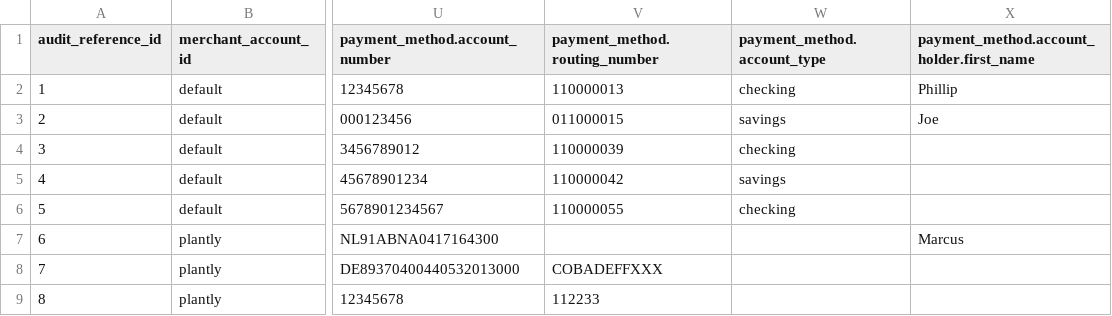
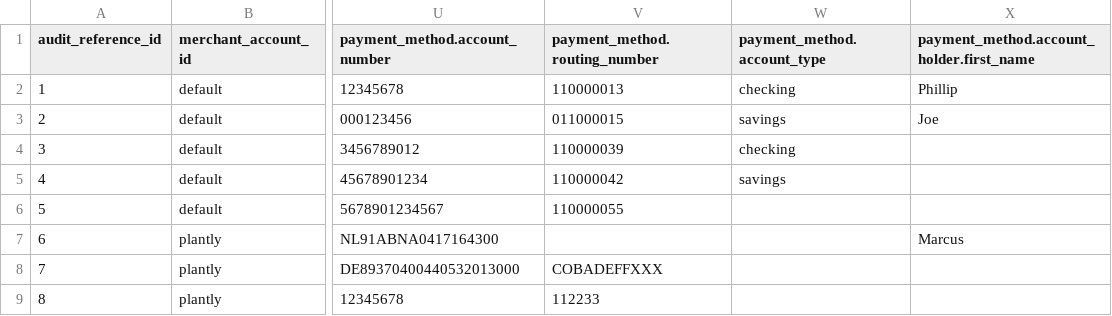
Before and after one commit to gr4vy/token-import-templates, a CSV file: token_import_sample_bank.csv, drawn as a sheet; only a part is shown, gaps mark what is left out; the diff names each change by its address in the sheet, - before the commit and + after, or states it on an @@ line.

```diff
--- a/token_import_sample_bank.csv
+++ b/token_import_sample_bank.csv
-W6 (payment_method.account_type): checking
+W6 (payment_method.account_type): (empty)
```
